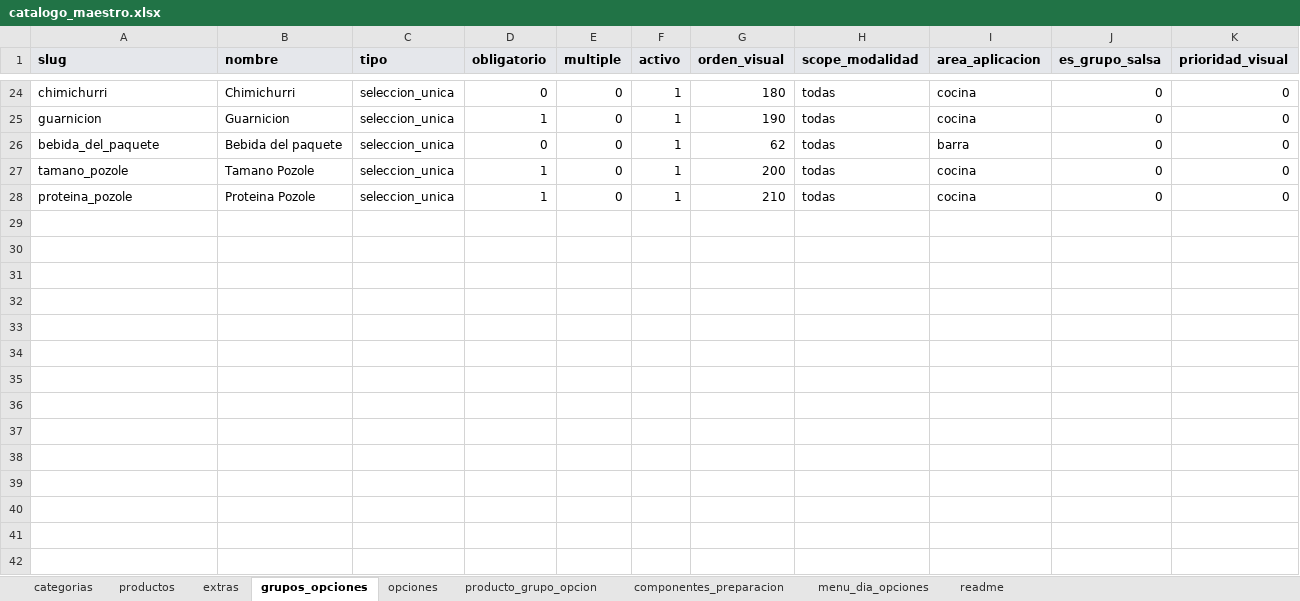
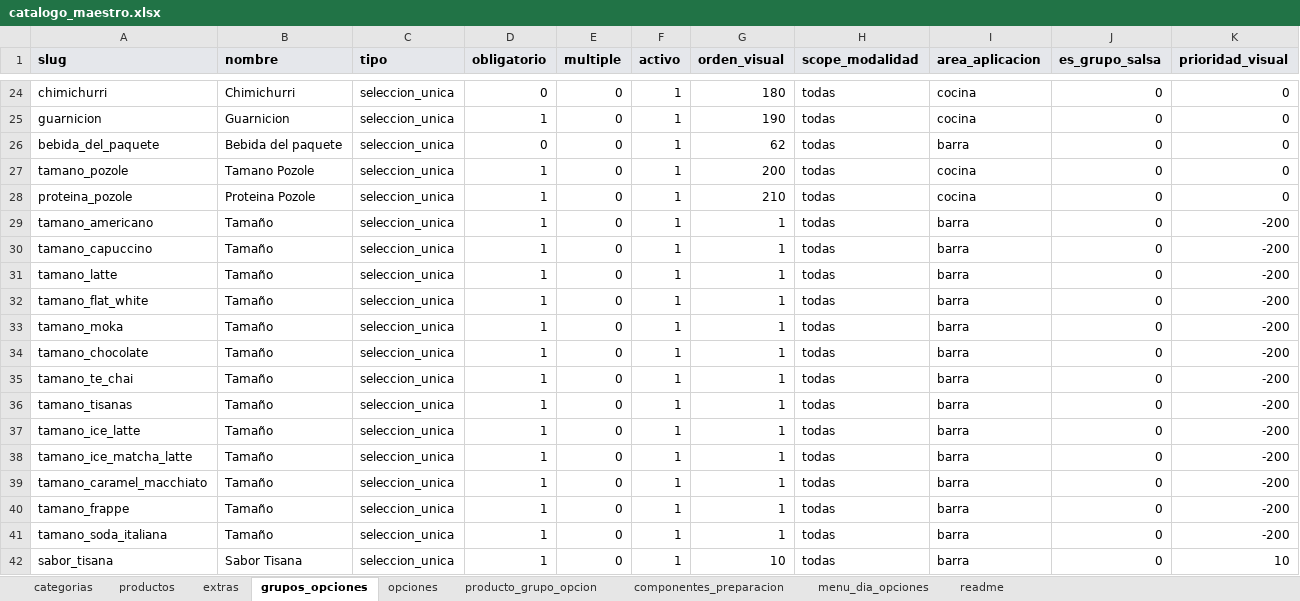
Before and after one commit to CRIMMANDE/cafeteria-pos, an Excel workbook: database/catalogos/catalogo_maestro.xlsx, sheet grupos_opciones, drawn as a sheet; only a part is shown, gaps mark what is left out; values as stored, in another font and other column widths than the file's, no borders; charts and pictures not drawn; the diff names each change by its address in the sheet, - before the commit and + after, or states it on an @@ line.

```diff
--- a/database/catalogos/catalogo_maestro.xlsx (sheet grupos_opciones)
+++ b/database/catalogos/catalogo_maestro.xlsx (sheet grupos_opciones)
+row 29: tamano_americano | Tamaño | seleccion_unica | 1 | 0 | 1 | 1 | todas | barra | 0 | -200
+row 30: tamano_capuccino | Tamaño | seleccion_unica | 1 | 0 | 1 | 1 | todas | barra | 0 | -200
+row 31: tamano_latte | Tamaño | seleccion_unica | 1 | 0 | 1 | 1 | todas | barra | 0 | -200
+row 32: tamano_flat_white | Tamaño | seleccion_unica | 1 | 0 | 1 | 1 | todas | barra | 0 | -200
+row 33: tamano_moka | Tamaño | seleccion_unica | 1 | 0 | 1 | 1 | todas | barra | 0 | -200
+row 34: tamano_chocolate | Tamaño | seleccion_unica | 1 | 0 | 1 | 1 | todas | barra | 0 | -200
+row 35: tamano_te_chai | Tamaño | seleccion_unica | 1 | 0 | 1 | 1 | todas | barra | 0 | -200
+row 36: tamano_tisanas | Tamaño | seleccion_unica | 1 | 0 | 1 | 1 | todas | barra | 0 | -200
+row 37: tamano_ice_latte | Tamaño | seleccion_unica | 1 | 0 | 1 | 1 | todas | barra | 0 | -200
+row 38: tamano_ice_matcha_latte | Tamaño | seleccion_unica | 1 | 0 | 1 | 1 | todas | barra | 0 | -200
+row 39: tamano_caramel_macchiato | Tamaño | seleccion_unica | 1 | 0 | 1 | 1 | todas | barra | 0 | -200
+row 40: tamano_frappe | Tamaño | seleccion_unica | 1 | 0 | 1 | 1 | todas | barra | 0 | -200
+row 41: tamano_soda_italiana | Tamaño | seleccion_unica | 1 | 0 | 1 | 1 | todas | barra | 0 | -200
+row 42: sabor_tisana | Sabor Tisana | seleccion_unica | 1 | 0 | 1 | 10 | todas | barra | 0 | 10
```
Also changed, not shown: sheet opciones, sheet productos, sheet producto_grupo_opcion, sheet componentes_preparacion, sheet extras.
